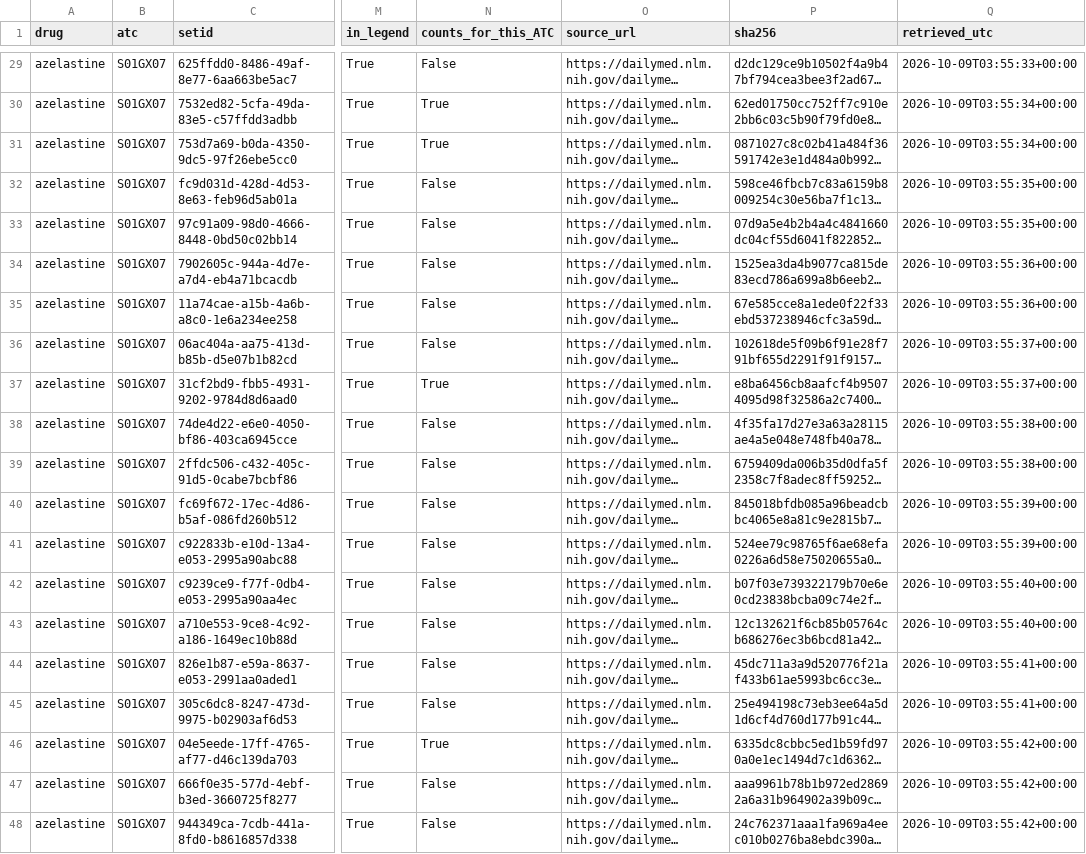
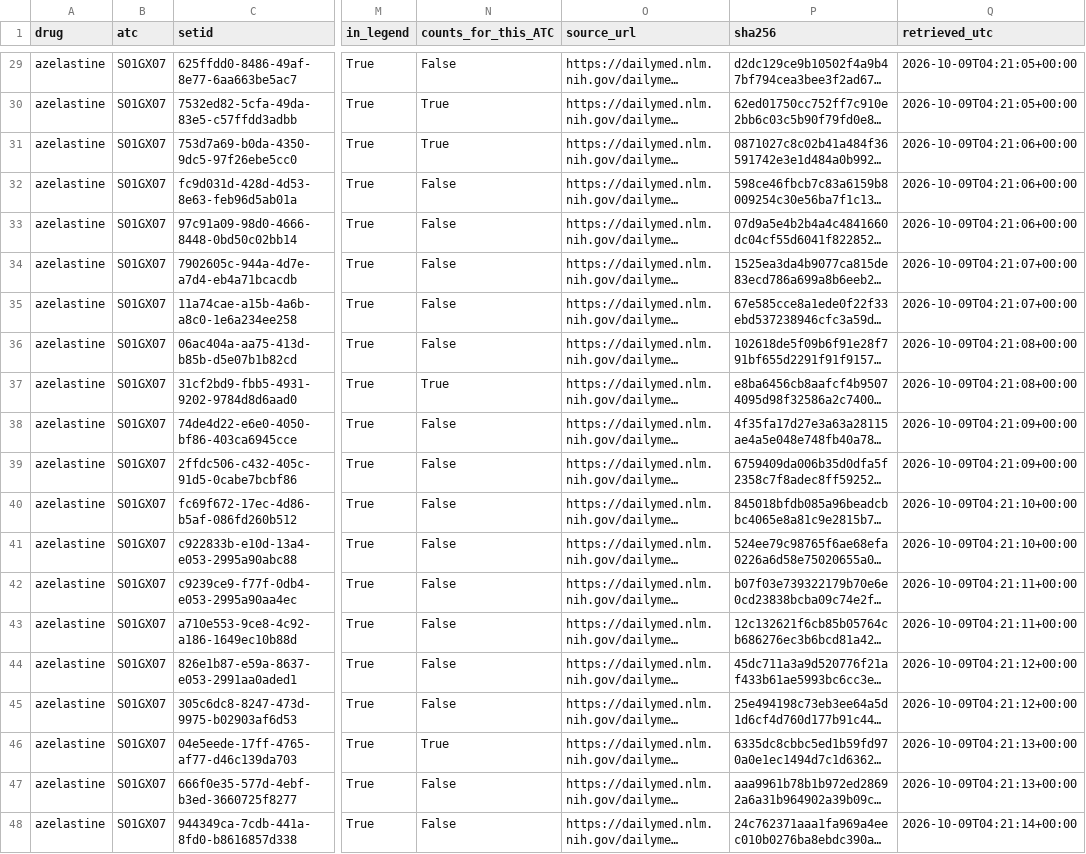
Before and after one commit to DhruvMenon2003/drug-toxicity-qsar-prediction, a CSV file: curation/results/provenance_azelastine.csv, drawn as a sheet; only a part is shown, gaps mark what is left out; long unchanged cells end in …; the diff covers the shown part only; the diff names each change by its address in the sheet, - before the commit and + after, or states it on an @@ line.

```diff
--- a/curation/results/provenance_azelastine.csv
+++ b/curation/results/provenance_azelastine.csv
-Q29 (retrieved_utc): 2026-10-09T03:55:33+00:00
+Q29 (retrieved_utc): 2026-10-09T04:21:05+00:00
-Q30 (retrieved_utc): 2026-10-09T03:55:34+00:00
+Q30 (retrieved_utc): 2026-10-09T04:21:05+00:00
-Q31 (retrieved_utc): 2026-10-09T03:55:34+00:00
+Q31 (retrieved_utc): 2026-10-09T04:21:06+00:00
-Q32:Q33 (retrieved_utc): 2026-10-09T03:55:35+00:00
+Q32:Q33 (retrieved_utc): 2026-10-09T04:21:06+00:00
-Q34:Q35 (retrieved_utc): 2026-10-09T03:55:36+00:00
+Q34:Q35 (retrieved_utc): 2026-10-09T04:21:07+00:00
-Q36:Q37 (retrieved_utc): 2026-10-09T03:55:37+00:00
+Q36:Q37 (retrieved_utc): 2026-10-09T04:21:08+00:00
-Q38:Q39 (retrieved_utc): 2026-10-09T03:55:38+00:00
+Q38:Q39 (retrieved_utc): 2026-10-09T04:21:09+00:00
-Q40:Q41 (retrieved_utc): 2026-10-09T03:55:39+00:00
+Q40:Q41 (retrieved_utc): 2026-10-09T04:21:10+00:00
-Q42:Q43 (retrieved_utc): 2026-10-09T03:55:40+00:00
+Q42:Q43 (retrieved_utc): 2026-10-09T04:21:11+00:00
-Q44:Q45 (retrieved_utc): 2026-10-09T03:55:41+00:00
+Q44:Q45 (retrieved_utc): 2026-10-09T04:21:12+00:00
-Q46:Q47 (retrieved_utc): 2026-10-09T03:55:42+00:00
+Q46:Q47 (retrieved_utc): 2026-10-09T04:21:13+00:00
-Q48 (retrieved_utc): 2026-10-09T03:55:42+00:00
+Q48 (retrieved_utc): 2026-10-09T04:21:14+00:00
```
Also changed, not shown: 27 edited cells elsewhere in this file, curation/results/legend_vs_fda_spl_list.csv, curation/results/screenshots_azelastine.csv, 1 other file.
